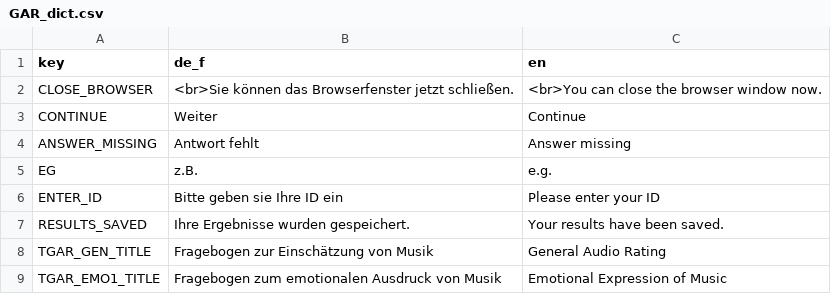
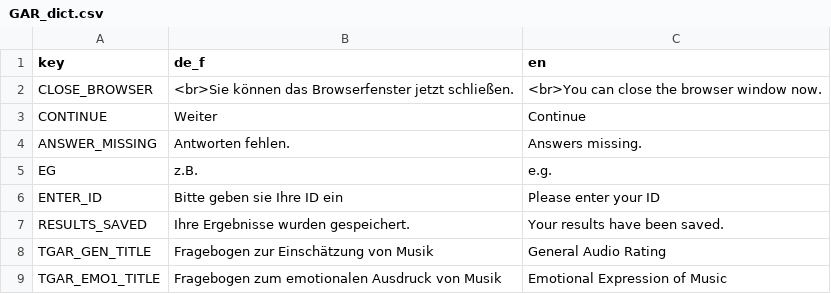
Before and after one commit to klausfrieler/GAR, a CSV file: data_raw/GAR_dict.csv, drawn as a sheet; only a part is shown.

```diff
--- a/data_raw/GAR_dict.csv
+++ b/data_raw/GAR_dict.csv
@@ -3,3 +3,3 @@
 "CONTINUE","Weiter","Continue"
-"ANSWER_MISSING","Antwort fehlt","Answer missing"
+"ANSWER_MISSING","Antworten fehlen.","Answers missing."
 "EG","z.B. ","e.g. "
```
Also changed, not shown: 6 other files.
